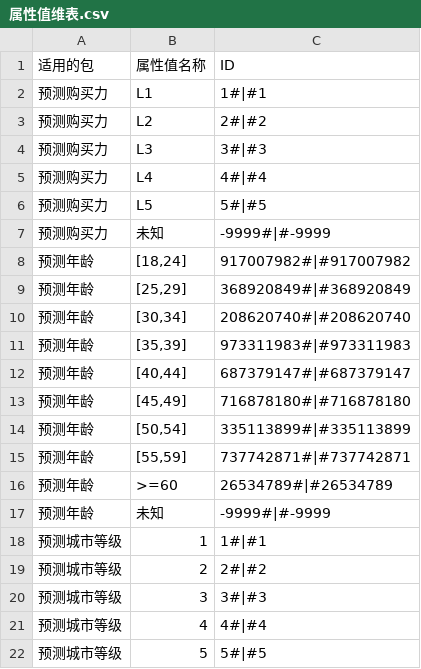
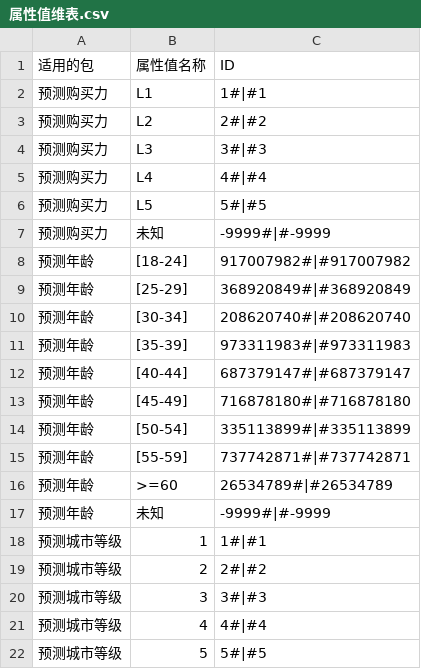
Before and after one commit to aidenLi377/cdp-engine, a CSV file: 属性值维表.csv, drawn as a sheet; only a part is shown.

```diff
--- a/属性值维表.csv
+++ b/属性值维表.csv
@@ -7,10 +7,10 @@
 预测购买力,未知,-9999#|#-9999
-预测年龄,"[18,24]",917007982#|#917007982
-预测年龄,"[25,29]",368920849#|#368920849
-预测年龄,"[30,34]",208620740#|#208620740
-预测年龄,"[35,39]",973311983#|#973311983
-预测年龄,"[40,44]",687379147#|#687379147
-预测年龄,"[45,49]",716878180#|#716878180
-预测年龄,"[50,54]",335113899#|#335113899
-预测年龄,"[55,59]",737742871#|#737742871
+预测年龄,[18-24],917007982#|#917007982
+预测年龄,[25-29],368920849#|#368920849
+预测年龄,[30-34],208620740#|#208620740
+预测年龄,[35-39],973311983#|#973311983
+预测年龄,[40-44],687379147#|#687379147
+预测年龄,[45-49],716878180#|#716878180
+预测年龄,[50-54],335113899#|#335113899
+预测年龄,[55-59],737742871#|#737742871
 预测年龄,>=60,26534789#|#26534789
```
Also changed, not shown: 批量圈人模板/批量圈人_类目公域行为_模版.csv, 11 other files.
